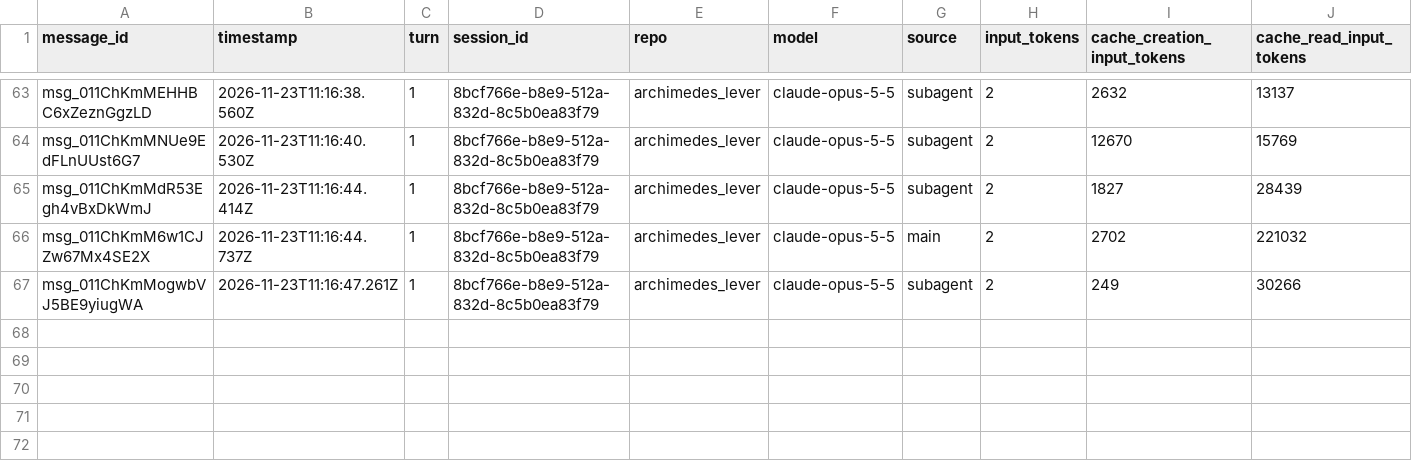
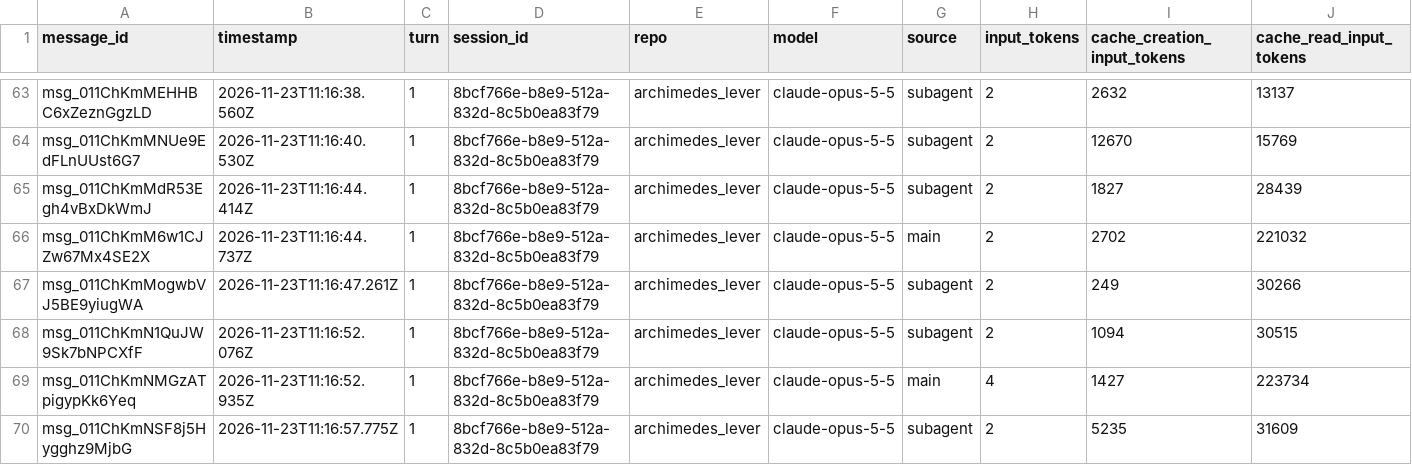
Before and after one commit to rhope-ops/archimedes_lever, a CSV file: sessions/8bcf766e-b8e9-512a-832d-8c5b0ea83f79.csv, drawn as a sheet; only a part is shown, gaps mark what is left out; rows hold the shown columns only; the diff names each change by its address in the sheet, - before the commit and + after, or states it on an @@ line.

```diff
--- a/sessions/8bcf766e-b8e9-512a-832d-8c5b0ea83f79.csv
+++ b/sessions/8bcf766e-b8e9-512a-832d-8c5b0ea83f79.csv
+row 68: msg_011ChKmN1QuJW9Sk7bNPCXfF | 2026-11-23T11:16:52.076Z | 1 | 8bcf766e-b8e9-512a-832d-8c5b0ea83f79 | archimedes_lever | claude-opus-5-5 | subagent | 2 | 1094 | 30515
+row 69: msg_011ChKmNMGzATpigypKk6Yeq | 2026-11-23T11:16:52.935Z | 1 | 8bcf766e-b8e9-512a-832d-8c5b0ea83f79 | archimedes_lever | claude-opus-5-5 | main | 4 | 1427 | 223734
+row 70: msg_011ChKmNSF8j5Hygghz9MjbG | 2026-11-23T11:16:57.775Z | 1 | 8bcf766e-b8e9-512a-832d-8c5b0ea83f79 | archimedes_lever | claude-opus-5-5 | subagent | 2 | 5235 | 31609
```
